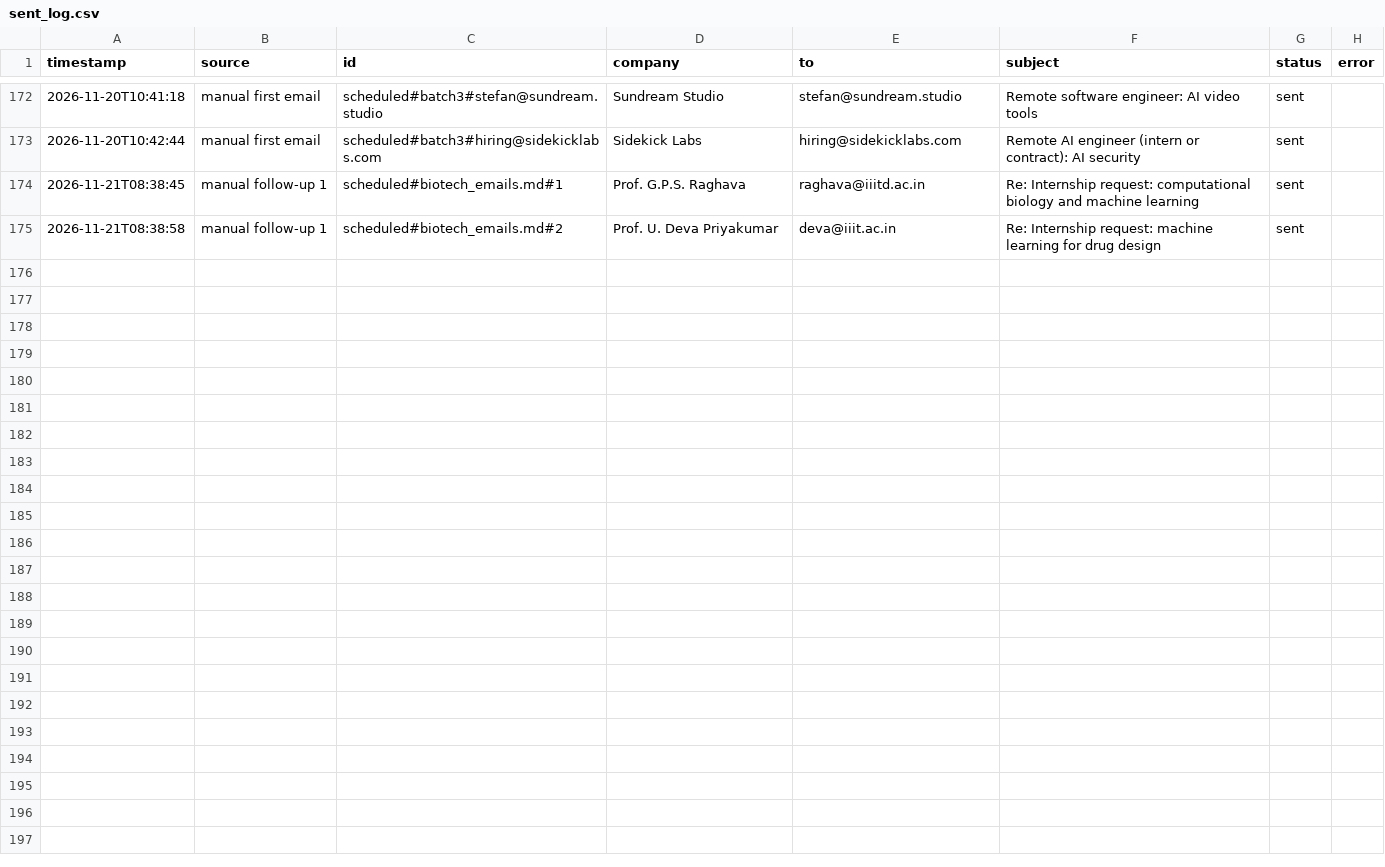
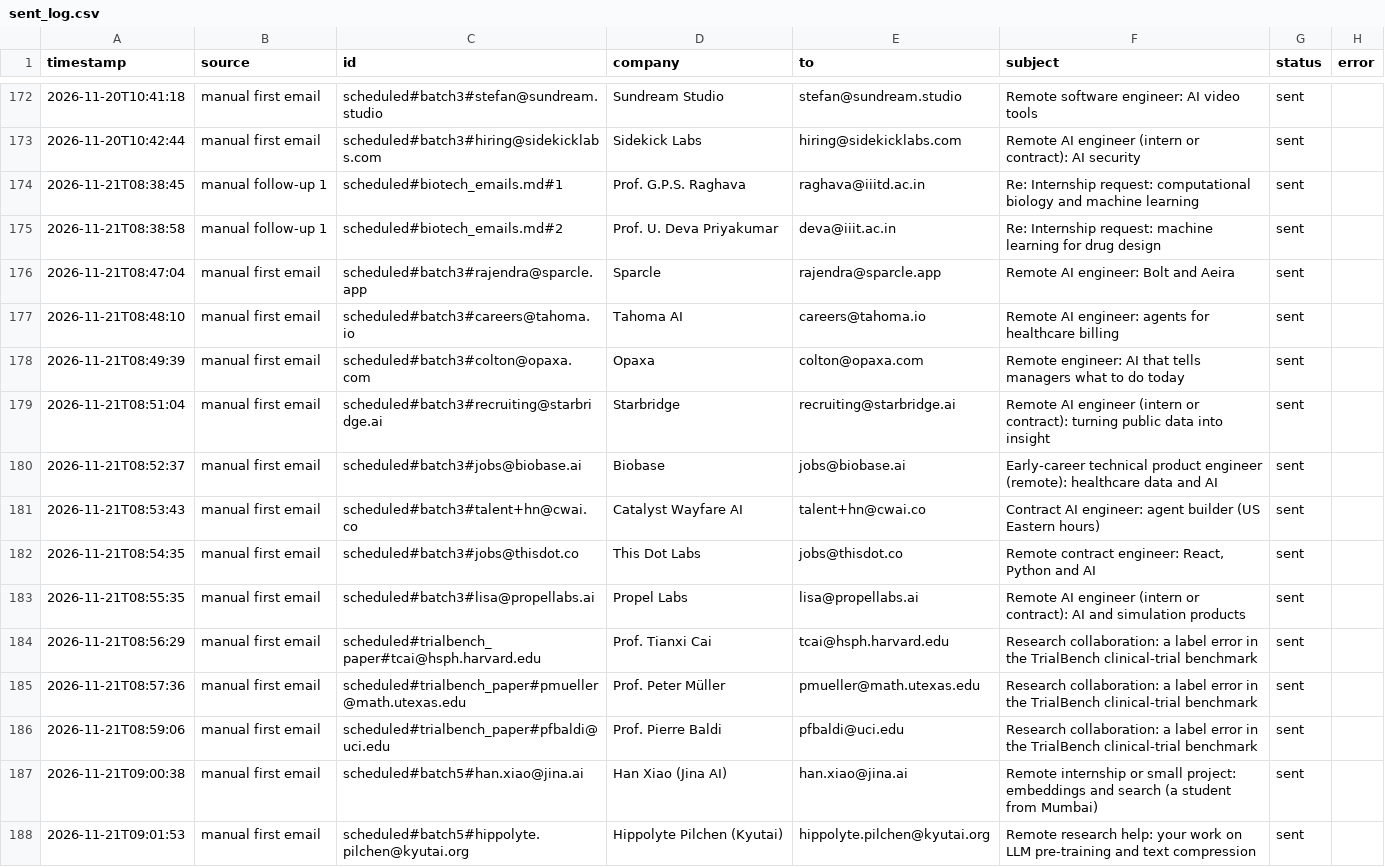
Before and after one commit to Anushre2005/auto-mail, a CSV file: sent_log.csv, drawn as a sheet; only a part is shown, gaps mark what is left out; the diff covers the shown part only.

Commit message:
manual weekend send of 25 first emails

```diff
--- a/sent_log.csv
+++ b/sent_log.csv
@@ -175 +175,14 @@ timestamp,source,id,company,to,subject,status,error
 2026-11-21T08:38:58,manual follow-up 1,scheduled#biotech_emails.md#2,Prof. U. Deva Priyakumar,deva@iiit.ac.in,Re: Internship request: machine learning for drug design,sent,
+2026-11-21T08:47:04,manual first email,scheduled#batch3#rajendra@sparcle.app,Sparcle,rajendra@sparcle.app,Remote AI engineer: Bolt and Aeira,sent,
+2026-11-21T08:48:10,manual first email,scheduled#batch3#careers@tahoma.io,Tahoma AI,careers@tahoma.io,Remote AI engineer: agents for healthcare billing,sent,
+2026-11-21T08:49:39,manual first email,scheduled#batch3#colton@opaxa.com,Opaxa,colton@opaxa.com,Remote engineer: AI that tells managers what to do today,sent,
+2026-11-21T08:51:04,manual first email,scheduled#batch3#recruiting@starbridge.ai,Starbridge,recruiting@starbridge.ai,Remote AI engineer (intern or contract): turning public data into insight,sent,
+2026-11-21T08:52:37,manual first email,scheduled#batch3#jobs@biobase.ai,Biobase,jobs@biobase.ai,Early-career technical product engineer (remote): healthcare data and AI,sent,
+2026-11-21T08:53:43,manual first email,scheduled#batch3#talent+hn@cwai.co,Catalyst Wayfare AI,talent+hn@cwai.co,Contract AI engineer: agent builder (US Eastern hours),sent,
+2026-11-21T08:54:35,manual first email,scheduled#batch3#jobs@thisdot.co,This Dot Labs,jobs@thisdot.co,"Remote contract engineer: React, Python and AI",sent,
+2026-11-21T08:55:35,manual first email,scheduled#batch3#lisa@propellabs.ai,Propel Labs,lisa@propellabs.ai,Remote AI engineer (intern or contract): AI and simulation products,sent,
+2026-11-21T08:56:29,manual first email,scheduled#trialbench_paper#tcai@hsph.harvard.edu,Prof. Tianxi Cai,tcai@hsph.harvard.edu,Research collaboration: a label error in the TrialBench clinical-trial benchmark,sent,
+2026-11-21T08:57:36,manual first email,scheduled#trialbench_paper#pmueller@math.utexas.edu,Prof. Peter Müller,pmueller@math.utexas.edu,Research collaboration: a label error in the TrialBench clinical-trial benchmark,sent,
+2026-11-21T08:59:06,manual first email,scheduled#trialbench_paper#pfbaldi@uci.edu,Prof. Pierre Baldi,pfbaldi@uci.edu,Research collaboration: a label error in the TrialBench clinical-trial benchmark,sent,
+2026-11-21T09:00:38,manual first email,scheduled#batch5#han.xiao@jina.ai,Han Xiao (Jina AI),han.xiao@jina.ai,Remote internship or small project: embeddings and search (a student from Mumbai),sent,
+2026-11-21T09:01:53,manual first email,scheduled#batch5#hippolyte.pilchen@kyutai.org,Hippolyte Pilchen (Kyutai),hippolyte.pilchen@kyutai.org,Remote research help: your work on LLM pre-training and text compression,sent,
```
Also changed, not shown: 12 added rows elsewhere in this file, 1 other file.
